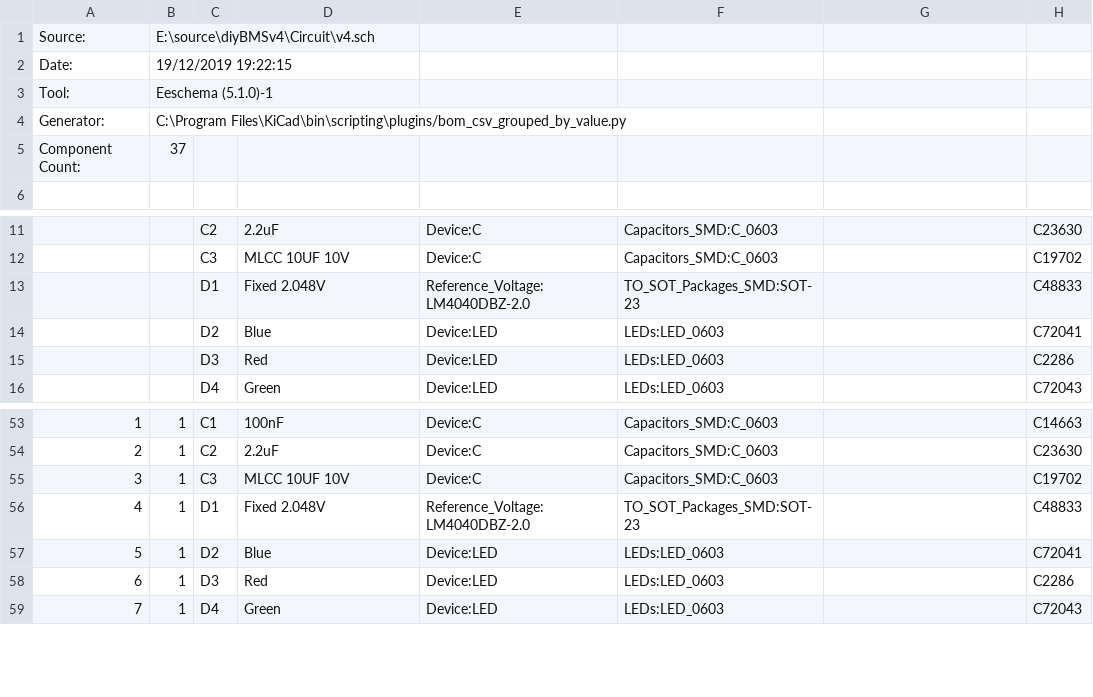
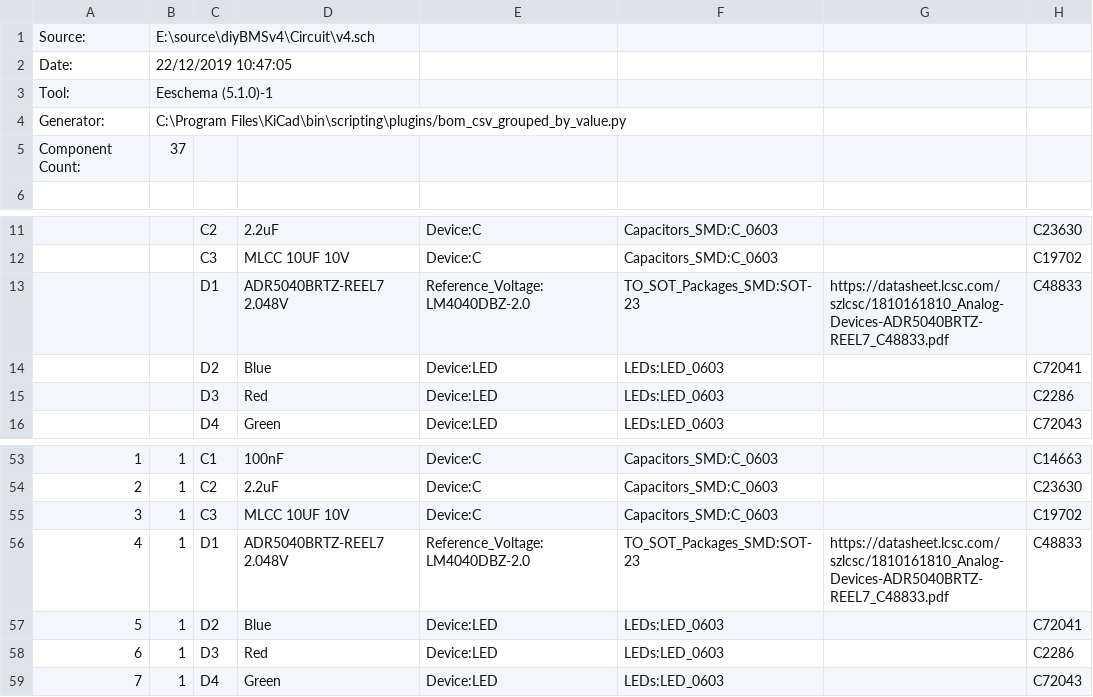
Before and after one commit to stuartpittaway/diyBMSv4, a CSV file: Circuit/v4.csv, drawn as a sheet; only a part is shown, gaps mark what is left out; the diff names each change by its address in the sheet, - before the commit and + after, or states it on an @@ line.

```diff
--- a/Circuit/v4.csv
+++ b/Circuit/v4.csv
-B2: 19/12/2019 19:22:15
+B2: 22/12/2019 10:47:05
-D13: Fixed 2.048V
+D13: ADR5040BRTZ-REEL7 2.048V
-G13: (empty)
+G13: https://datasheet.lcsc.com/szlcsc/1810161810_Analog-Devices-ADR5040BRTZ-REEL7_C48833.pdf
-D56: Fixed 2.048V
+D56: ADR5040BRTZ-REEL7 2.048V
-G56: (empty)
+G56: https://datasheet.lcsc.com/szlcsc/1810161810_Analog-Devices-ADR5040BRTZ-REEL7_C48833.pdf
```
Also changed, not shown: Circuit/gerber/v4-all-pos.csv, Circuit/v4_cpl_jlc.csv, 23 other files.
